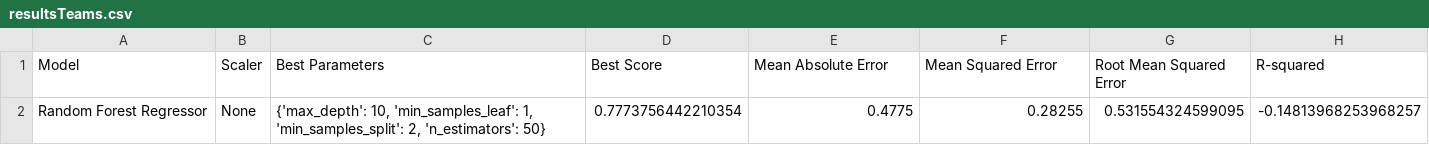
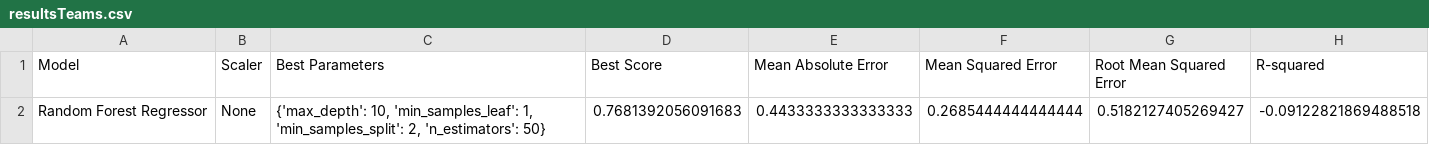
Before and after one commit to afs202005277/AC, a CSV file: resultsTeams.csv, drawn as a sheet.

```diff
--- a/resultsTeams.csv
+++ b/resultsTeams.csv
@@ -1,2 +1,2 @@
 Model,Scaler,Best Parameters,Best Score,Mean Absolute Error,Mean Squared Error,Root Mean Squared Error,R-squared
-Random Forest Regressor,None,"{'max_depth': 10, 'min_samples_leaf': 1, 'min_samples_split': 2, 'n_estimators': 50}",0.7773756442210354,0.4775,0.28255,0.531554324599095,-0.14813968253968257
+Random Forest Regressor,None,"{'max_depth': 10, 'min_samples_leaf': 1, 'min_samples_split': 2, 'n_estimators': 50}",0.7681392056091683,0.4433333333333333,0.2685444444444444,0.5182127405269427,-0.09122821869488518
```
Also changed, not shown: resultsPlayers.csv, 4 other files.
